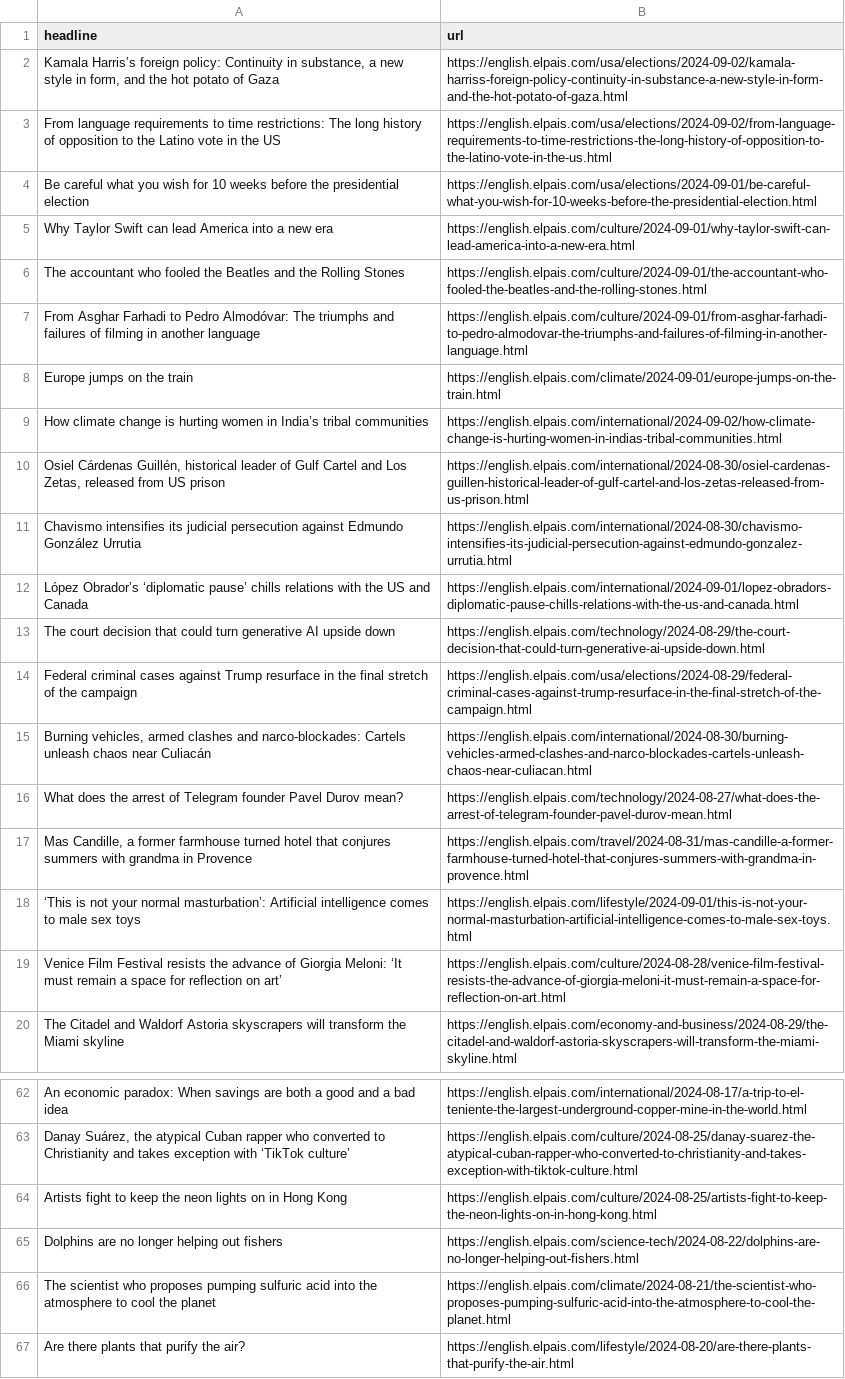
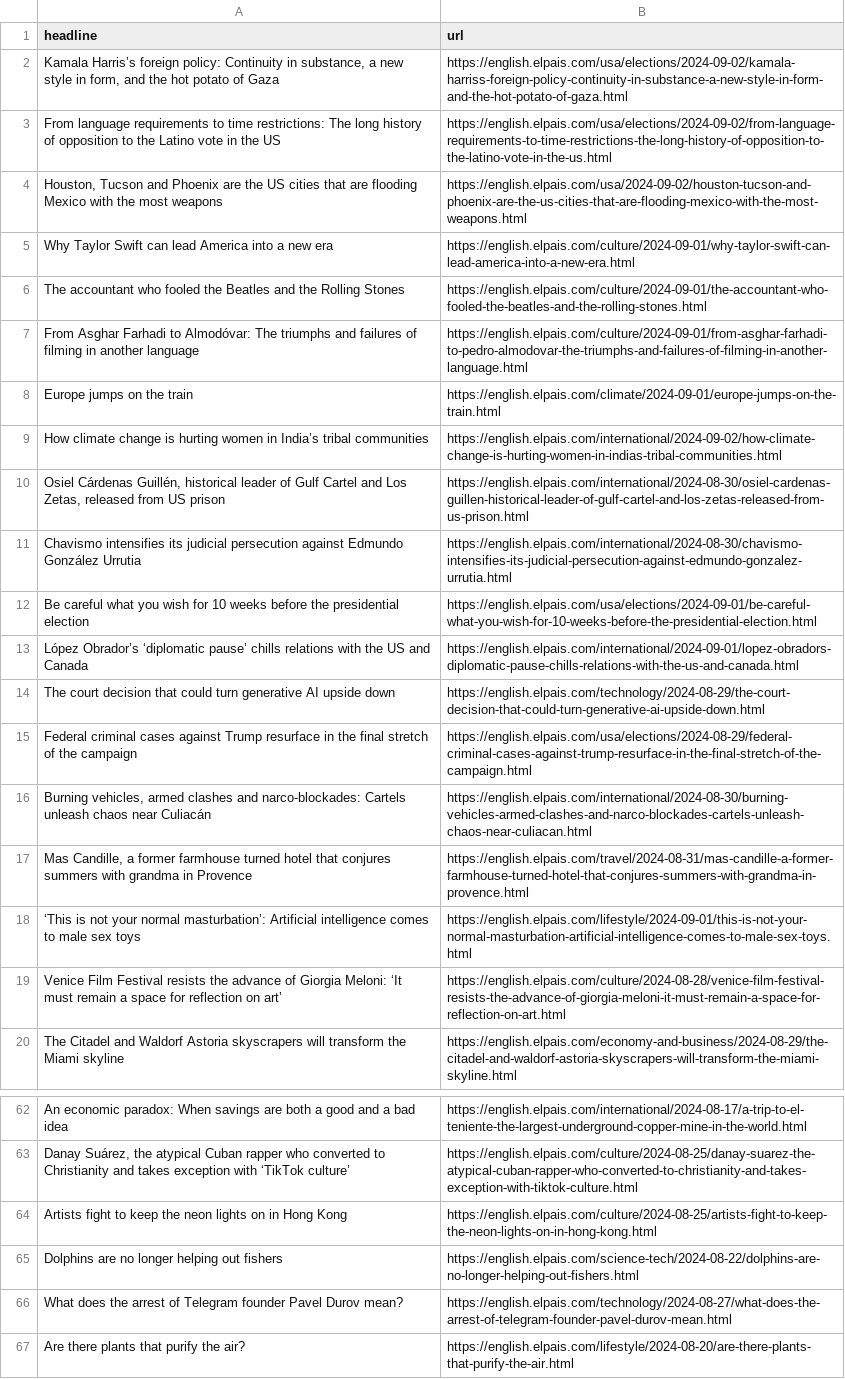
Before and after one commit to patvoe/lede-2024-auto-scraper, a CSV file: headlines.csv, drawn as a sheet; only a part is shown, gaps mark what is left out.

```diff
--- a/headlines.csv
+++ b/headlines.csv
@@ -3,6 +3,6 @@ headline,url
 From language requirements to time restrictions: The long history of opposition to the Latino vote in the US,https://english.elpais.com/usa/elections/2024-09-02/from-language-requirements-to-time-restrictions-the-long-history-of-opposition-to-the-latino-vote-in-the-us.html
-Be careful what you wish for 10 weeks before the presidential election,https://english.elpais.com/usa/elections/2024-09-01/be-careful-what-you-wish-for-10-weeks-before-the-presidential-election.html
+"Houston, Tucson and Phoenix are the US cities that are flooding Mexico with the most weapons",https://english.elpais.com/usa/2024-09-02/houston-tucson-and-phoenix-are-the-us-cities-that-are-flooding-mexico-with-the-most-weapons.html
 Why Taylor Swift can lead America into a new era  ,https://english.elpais.com/culture/2024-09-01/why-taylor-swift-can-lead-america-into-a-new-era.html
 The accountant who fooled the Beatles and the Rolling Stones,https://english.elpais.com/culture/2024-09-01/the-accountant-who-fooled-the-beatles-and-the-rolling-stones.html
-From Asghar Farhadi to Pedro Almodóvar: The triumphs and failures of filming in another language,https://english.elpais.com/culture/2024-09-01/from-asghar-farhadi-to-pedro-almodovar-the-triumphs-and-failures-of-filming-in-another-language.html
+From Asghar Farhadi to Almodóvar: The triumphs and failures of filming in another language,https://english.elpais.com/culture/2024-09-01/from-asghar-farhadi-to-pedro-almodovar-the-triumphs-and-failures-of-filming-in-another-language.html
 Europe jumps on the train,https://english.elpais.com/climate/2024-09-01/europe-jumps-on-the-train.html
@@ -11,2 +11,3 @@ How climate change is hurting women in India’s tribal communities,https://engl
 Chavismo intensifies its judicial persecution against Edmundo González Urrutia,https://english.elpais.com/international/2024-08-30/chavismo-intensifies-its-judicial-persecution-against-edmundo-gonzalez-urrutia.html
+Be careful what you wish for 10 weeks before the presidential election,https://english.elpais.com/usa/elections/2024-09-01/be-careful-what-you-wish-for-10-weeks-before-the-presidential-election.html
 López Obrador’s ‘diplomatic pause’ chills relations with the US and Canada,https://english.elpais.com/international/2024-09-01/lopez-obradors-diplomatic-pause-chills-relations-with-the-us-and-canada.html
@@ -15,3 +16,2 @@ Federal criminal cases against Trump resurface in the final stretch of the campa
 "Burning vehicles, armed clashes and narco-blockades: Cartels unleash chaos near Culiacán",https://english.elpais.com/international/2024-08-30/burning-vehicles-armed-clashes-and-narco-blockades-cartels-unleash-chaos-near-culiacan.html
-What does the arrest of Telegram founder Pavel Durov mean?,https://english.elpais.com/technology/2024-08-27/what-does-the-arrest-of-telegram-founder-pavel-durov-mean.html
 "Mas Candille, a former farmhouse turned hotel that conjures summers with grandma in Provence ",https://english.elpais.com/travel/2024-08-31/mas-candille-a-former-farmhouse-turned-hotel-that-conjures-summers-with-grandma-in-provence.html
@@ -65,3 +65,3 @@ Artists fight to keep the neon lights on in Hong Kong ,https://english.elpais.co
 Dolphins are no longer helping out fishers,https://english.elpais.com/science-tech/2024-08-22/dolphins-are-no-longer-helping-out-fishers.html
-The scientist who proposes pumping sulfuric acid into the atmosphere to cool the planet,https://english.elpais.com/climate/2024-08-21/the-scientist-who-proposes-pumping-sulfuric-acid-into-the-atmosphere-to-cool-the-planet.html
+What does the arrest of Telegram founder Pavel Durov mean?,https://english.elpais.com/technology/2024-08-27/what-does-the-arrest-of-telegram-founder-pavel-durov-mean.html
 Are there plants that purify the air?,https://english.elpais.com/lifestyle/2024-08-20/are-there-plants-that-purify-the-air.html
```
